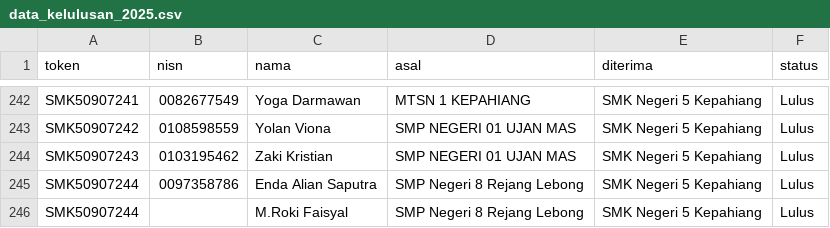
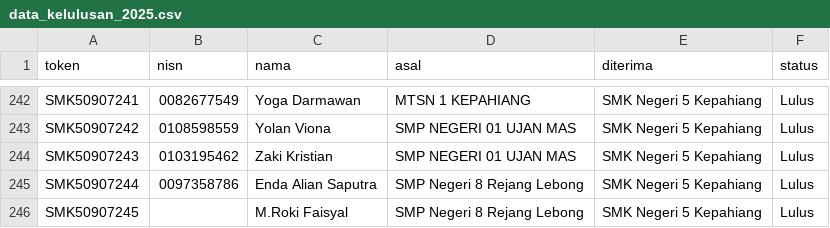
Before and after one commit to tusmknegeri5kph/PengumumanSPMB, a CSV file: data_kelulusan_2025.csv, drawn as a sheet; only a part is shown, gaps mark what is left out.

Commit message:
data_kelulusan_2025.csv

```diff
--- a/data_kelulusan_2025.csv
+++ b/data_kelulusan_2025.csv
@@ -245,2 +245,2 @@ SMK50907243,0103195462,Zaki Kristian,SMP NEGERI 01 UJAN MAS,SMK Negeri 5 Kepahia
 SMK50907244,0097358786,Enda Alian Saputra,SMP Negeri 8 Rejang Lebong,SMK Negeri 5 Kepahiang,Lulus
-SMK50907244,,M.Roki Faisyal,SMP Negeri 8 Rejang Lebong,SMK Negeri 5 Kepahiang,Lulus
+SMK50907245,,M.Roki Faisyal,SMP Negeri 8 Rejang Lebong,SMK Negeri 5 Kepahiang,Lulus
```
